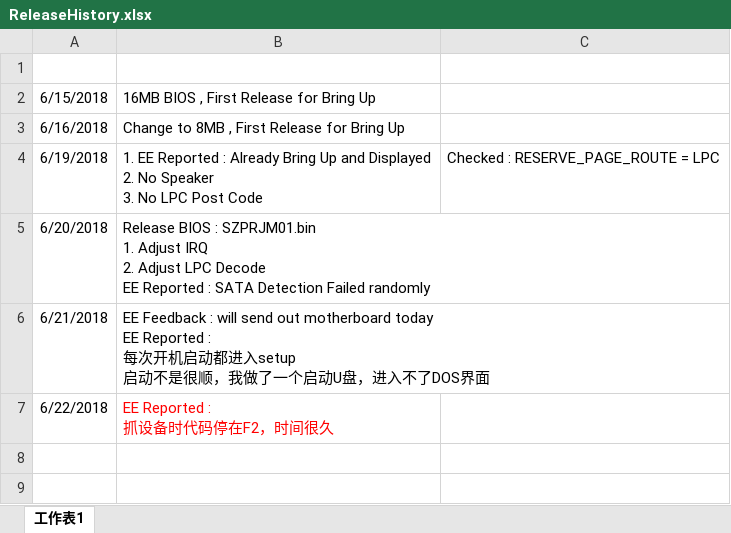
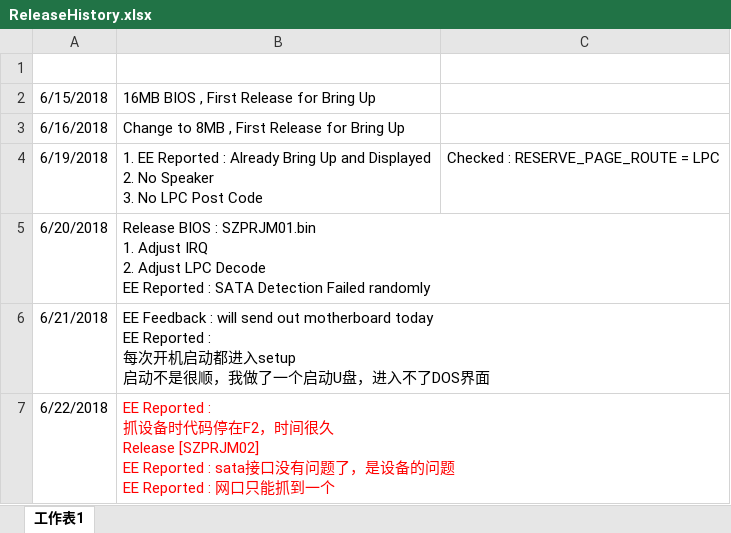
Before and after one commit to microwave89-hv/zprj, an Excel workbook: ReleaseHistory.xlsx, sheet 工作表1, drawn as a sheet; values as stored, in another font and other column widths than the file's, no borders; ↵ is a line break in a cell; the diff names each change by its address in the sheet, - before the commit and + after, or states it on an @@ line.

```diff
--- a/ReleaseHistory.xlsx (sheet 工作表1)
+++ b/ReleaseHistory.xlsx (sheet 工作表1)
-B7: …时间很久
+B7: …时间很久 ↵ Release [SZPRJM02] ↵ EE Reported : sata接口没有问题了，是设备的问题 ↵ EE Reported : 网口只能抓到一个
```
Also changed, not shown: 4 other files.
